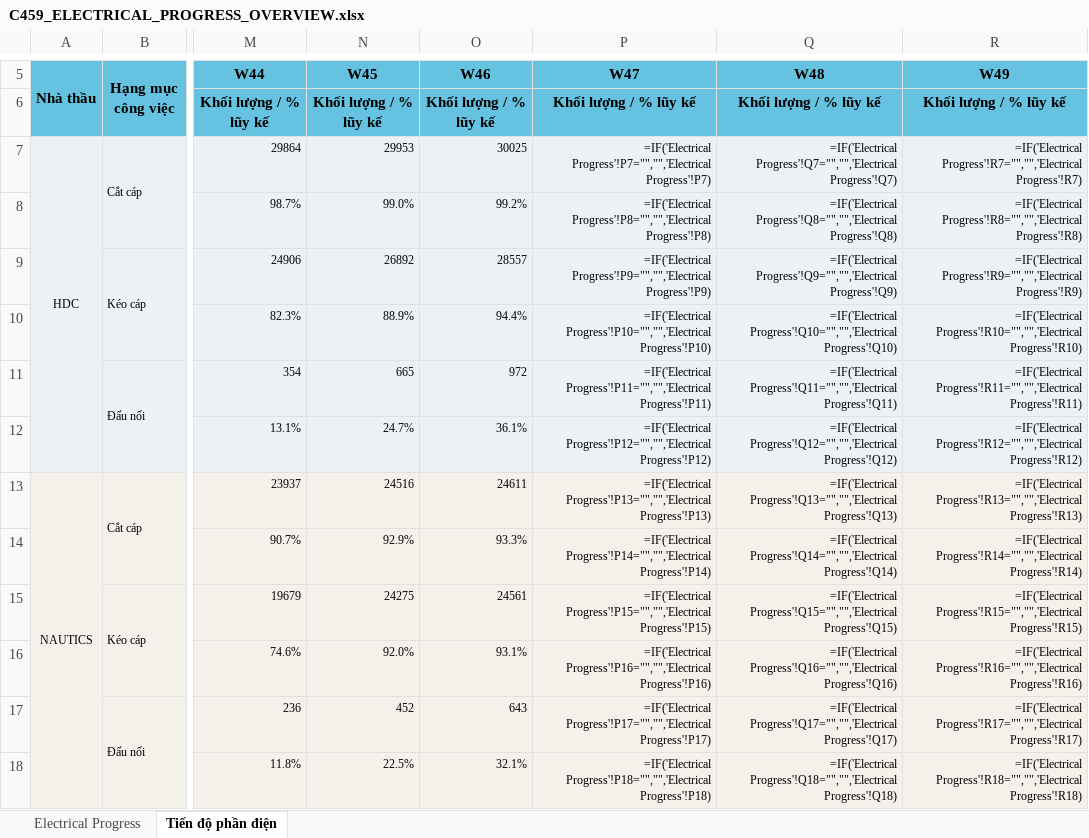
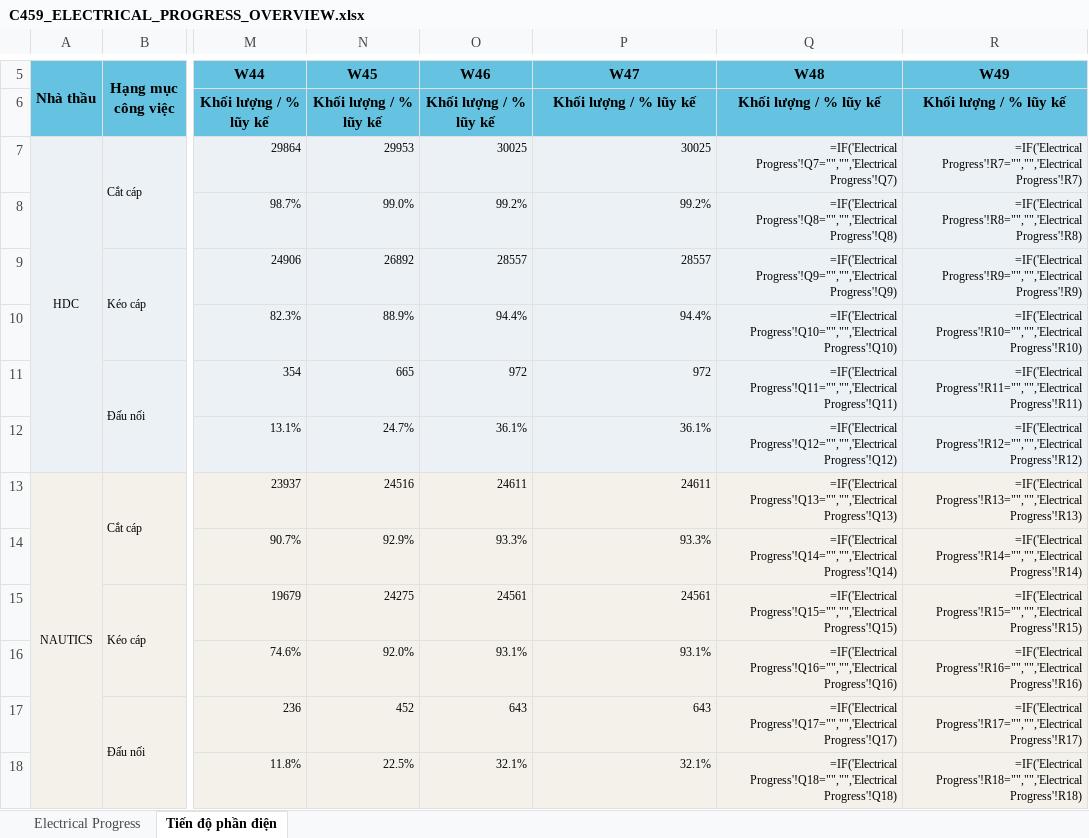
Before and after one commit to jayduy29/TSC80-Elec, an Excel workbook: C459_ELECTRICAL_PROGRESS_OVERVIEW.xlsx, sheet Tiến độ phần điện, drawn as a sheet; only a part is shown, gaps mark what is left out; values as stored, in another font and other column widths than the file's, no borders; formulas without a stored value are shown as written; charts and pictures not drawn; the diff covers the shown part only; the diff names each change by its address in the sheet, - before the commit and + after, or states it on an @@ line.

```diff
--- a/C459_ELECTRICAL_PROGRESS_OVERVIEW.xlsx (sheet Tiến độ phần điện)
+++ b/C459_ELECTRICAL_PROGRESS_OVERVIEW.xlsx (sheet Tiến độ phần điện)
-P7 (W47): =IF('Electrical Progress'!P7="","",'Electrical Progress'!P7)
+P7 (W47): 30025
-P8 (W47): =IF('Electrical Progress'!P8="","",'Electrical Progress'!P8)
+P8 (W47): 99.2%
-P9 (W47): =IF('Electrical Progress'!P9="","",'Electrical Progress'!P9)
+P9 (W47): 28557
-P10 (W47): =IF('Electrical Progress'!P10="","",'Electrical Progress'!P10)
+P10 (W47): 94.4%
-P11 (W47): =IF('Electrical Progress'!P11="","",'Electrical Progress'!P11)
+P11 (W47): 972
-P12 (W47): =IF('Electrical Progress'!P12="","",'Electrical Progress'!P12)
+P12 (W47): 36.1%
-P13 (W47): =IF('Electrical Progress'!P13="","",'Electrical Progress'!P13)
+P13 (W47): 24611
-P14 (W47): =IF('Electrical Progress'!P14="","",'Electrical Progress'!P14)
+P14 (W47): 93.3%
-P15 (W47): =IF('Electrical Progress'!P15="","",'Electrical Progress'!P15)
+P15 (W47): 24561
-P16 (W47): =IF('Electrical Progress'!P16="","",'Electrical Progress'!P16)
+P16 (W47): 93.1%
-P17 (W47): =IF('Electrical Progress'!P17="","",'Electrical Progress'!P17)
+P17 (W47): 643
-P18 (W47): =IF('Electrical Progress'!P18="","",'Electrical Progress'!P18)
+P18 (W47): 32.1%
```
Also changed, not shown: 12 edited cells elsewhere in this sheet, sheet Electrical Progress, 2 other files.
